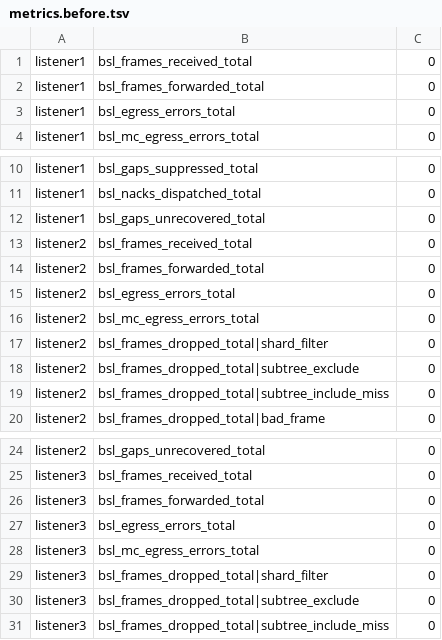
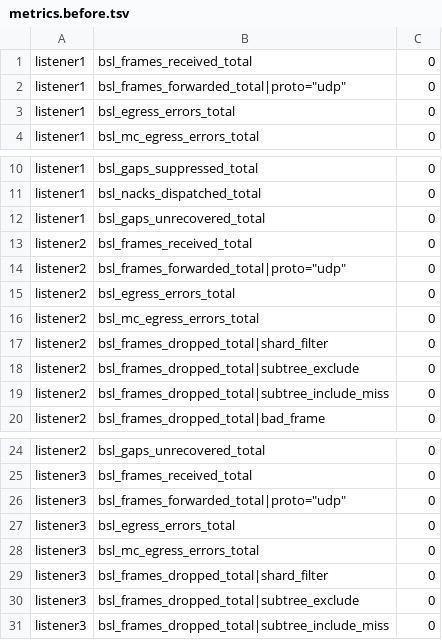
Before and after one commit to lightwebinc/multicast-test, a TSV file: scenarios/01-functional-all-shards/metrics.before.tsv, drawn as a sheet; only a part is shown, gaps mark what is left out.

```diff
--- a/scenarios/01-functional-all-shards/metrics.before.tsv
+++ b/scenarios/01-functional-all-shards/metrics.before.tsv
@@ -1,3 +1,3 @@
 listener1	bsl_frames_received_total	0
-listener1	bsl_frames_forwarded_total	0
+listener1	bsl_frames_forwarded_total|proto="udp"	0
 listener1	bsl_egress_errors_total	0
@@ -13,3 +13,3 @@ listener1	bsl_gaps_unrecovered_total	0
 listener2	bsl_frames_received_total	0
-listener2	bsl_frames_forwarded_total	0
+listener2	bsl_frames_forwarded_total|proto="udp"	0
 listener2	bsl_egress_errors_total	0
@@ -25,3 +25,3 @@ listener2	bsl_gaps_unrecovered_total	0
 listener3	bsl_frames_received_total	0
-listener3	bsl_frames_forwarded_total	0
+listener3	bsl_frames_forwarded_total|proto="udp"	0
 listener3	bsl_egress_errors_total	0
```
Also changed, not shown: scenarios/01-functional-all-shards/metrics.after.tsv, scenarios/02-functional-shard-filter/metrics.after.tsv, 35 other files.
